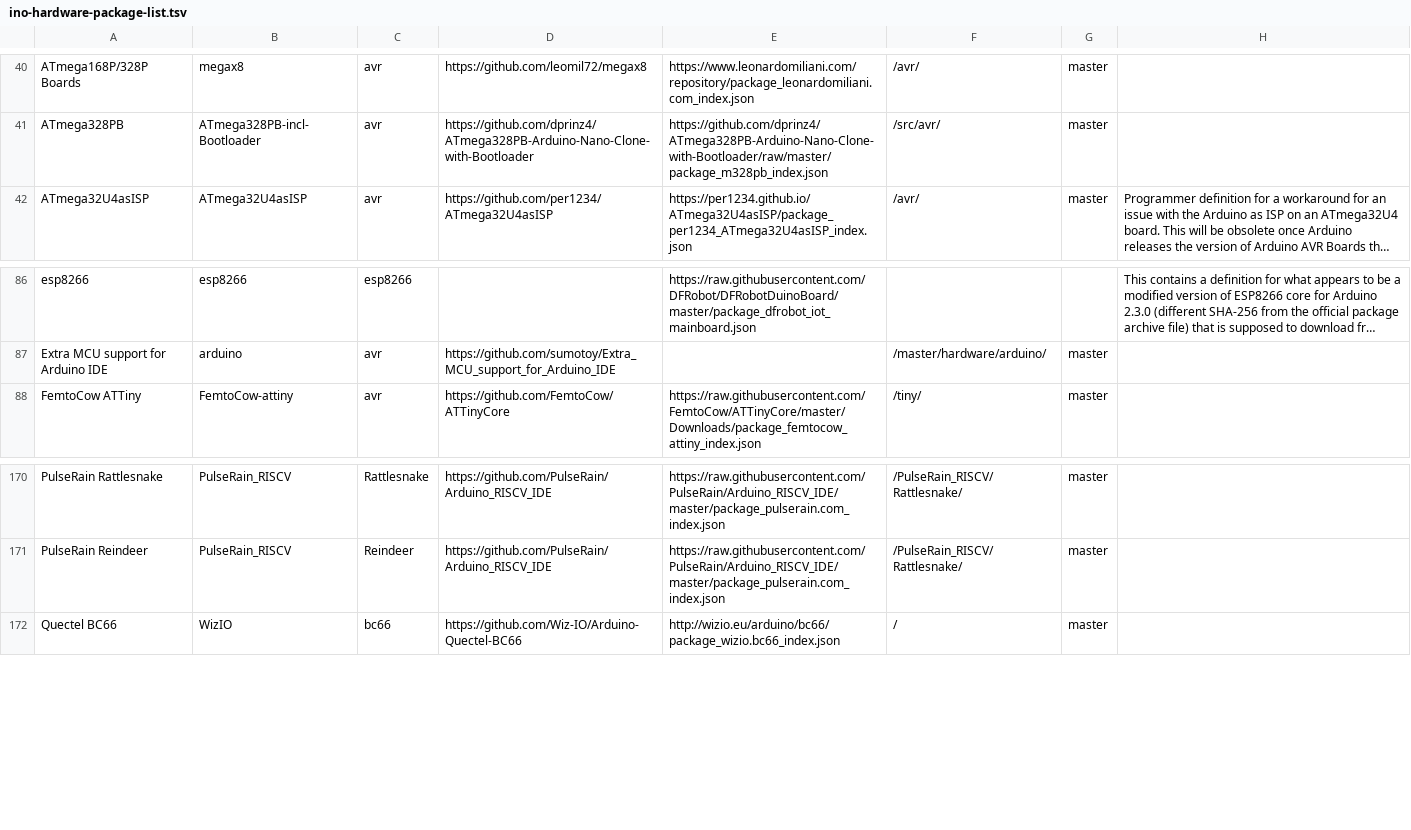
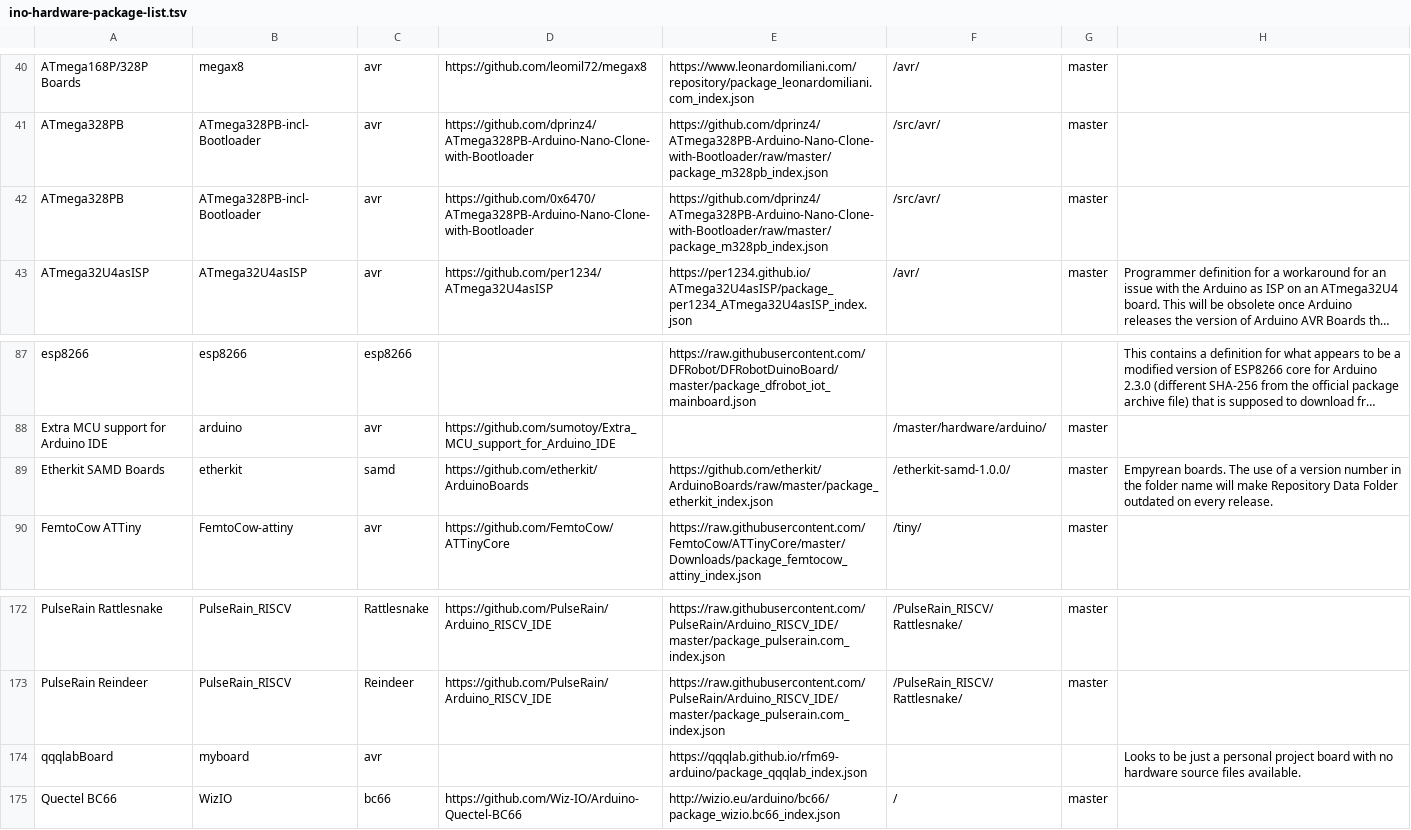
Before and after one commit to per1234/inoplatforms, a TSV file: ino-hardware-package-list.tsv, drawn as a sheet; only a part is shown, gaps mark what is left out; long unchanged cells end in …; the diff names each change by its address in the sheet, - before the commit and + after, or states it on an @@ line.

Commit message:
Update hardware package list

```diff
--- a/ino-hardware-package-list.tsv
+++ b/ino-hardware-package-list.tsv
+row 42: ATmega328PB | ATmega328PB-incl-Bootloader | avr | https://github.com/0x6470/ATmega328PB-Arduino-Nano-Clone-with-Bootloader | https://github.com/dprinz4/ATmega328PB-Arduino-Nano-Clone-with-Bootloader/raw/master/package_m328pb_index.json | /src/avr/ | master
+row 89: Etherkit SAMD Boards | etherkit | samd | https://github.com/etherkit/ArduinoBoards | https://github.com/etherkit/ArduinoBoards/raw/master/package_etherkit_index.json | /etherkit-samd-1.0.0/ | master | Empyrean boards. The use of a version number in the folder name will make Repository Data Folder outdated on every release.
+row 174: qqqlabBoard | myboard | avr |  | https://qqqlab.github.io/rfm69-arduino/package_qqqlab_index.json |  |  | Looks to be just a personal project board with no hardware source files available.
```
